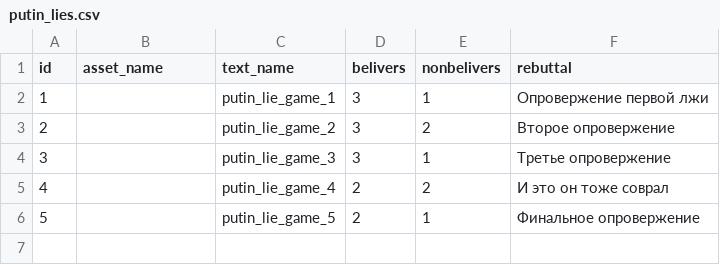
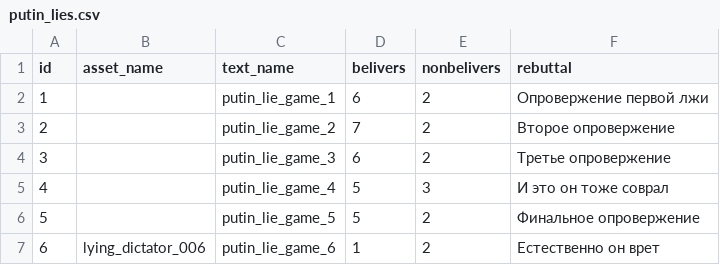
Before and after one commit to AntipropPrject/antipropagandabot, a CSV file: resources/putin_lies.csv, drawn as a sheet.

```diff
--- a/resources/putin_lies.csv
+++ b/resources/putin_lies.csv
@@ -1,6 +1,7 @@
 id,asset_name,text_name,belivers,nonbelivers,rebuttal
-1,,putin_lie_game_1,3,1,Опровержение первой лжи
-2,,putin_lie_game_2,3,2,Второе опровержение
-3,,putin_lie_game_3,3,1,Третье опровержение
-4,,putin_lie_game_4,2,2,И это он тоже соврал
-5,,putin_lie_game_5,2,1,Финальное опровержение
+1,,putin_lie_game_1,6,2,Опровержение первой лжи
+2,,putin_lie_game_2,7,2,Второе опровержение
+3,,putin_lie_game_3,6,2,Третье опровержение
+4,,putin_lie_game_4,5,3,И это он тоже соврал
+5,,putin_lie_game_5,5,2,Финальное опровержение
+6,lying_dictator_006,putin_lie_game_6,1,2,Естественно он врет
```
Also changed, not shown: resources/assets.csv, resources/putin_old_lies.csv, 9 other files.
